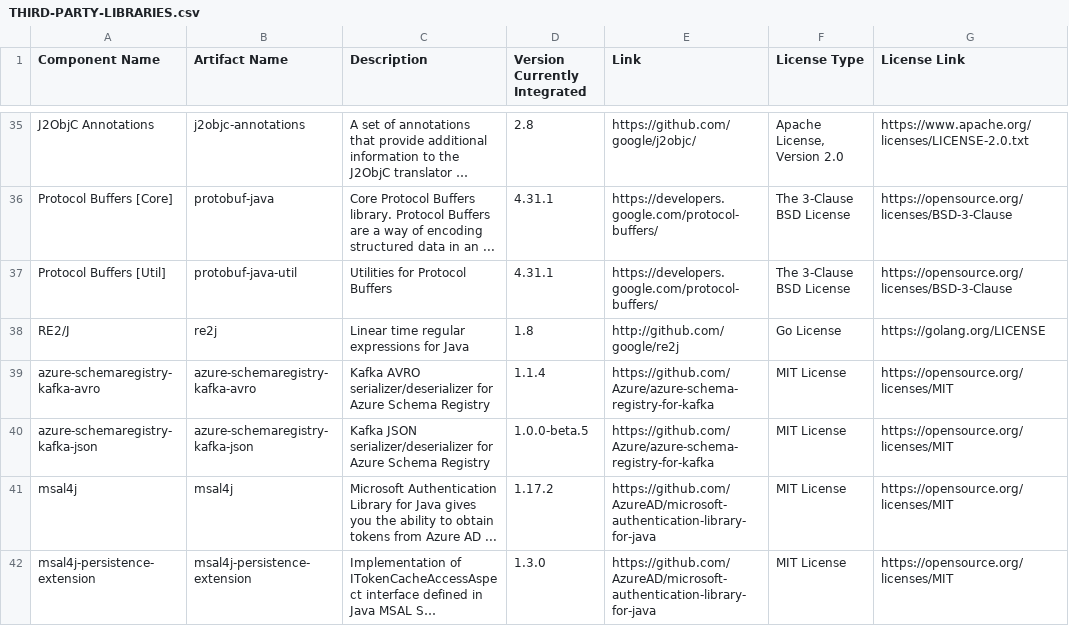
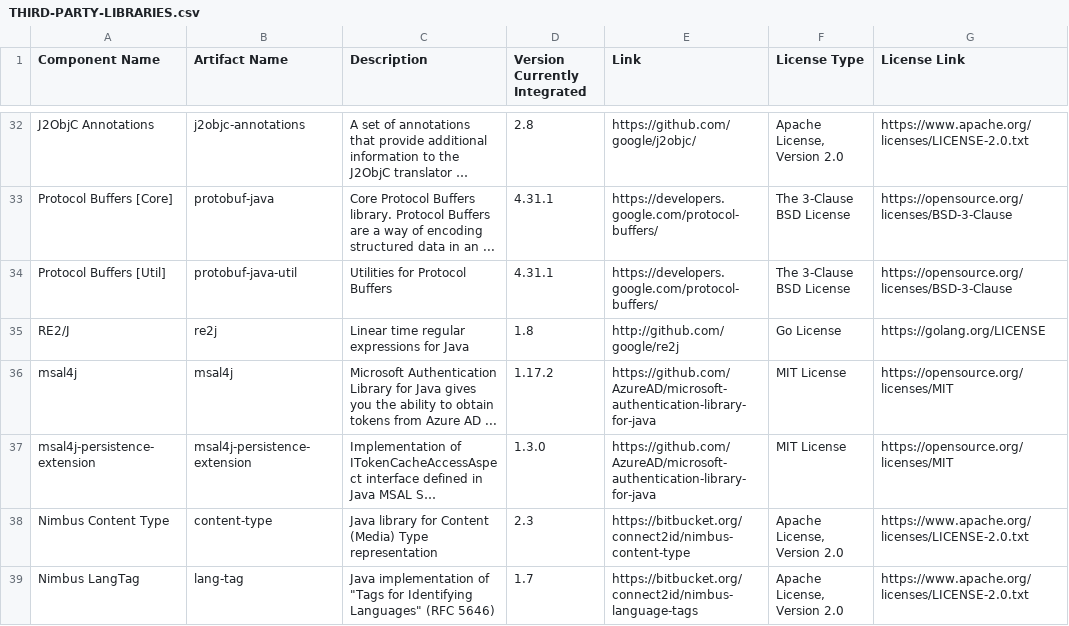
Before and after one commit to Lightstreamer/Lightstreamer-kafka-connector, a CSV file: kafka-connector-project/licenses/THIRD-PARTY-LIBRARIES.csv, drawn as a sheet; only a part is shown, gaps mark what is left out; the shorter side is filled out with more unchanged rows; long unchanged cells end in …; the diff covers the shown part only; the diff names each change by its address in the sheet, - before the commit and + after, or states it on an @@ line.

```diff
--- a/kafka-connector-project/licenses/THIRD-PARTY-LIBRARIES.csv
+++ b/kafka-connector-project/licenses/THIRD-PARTY-LIBRARIES.csv
-row 39: azure-schemaregistry-kafka-avro | azure-schemaregistry-kafka-avro | Kafka AVRO serializer/deserializer for Azure Schema Registry | 1.1.4 | https://github.com/Azure/azure-schema-registry-for-kafka | MIT License | https://opensource.org/licenses/MIT
-row 40: azure-schemaregistry-kafka-json | azure-schemaregistry-kafka-json | Kafka JSON serializer/deserializer for Azure Schema Registry | 1.0.0-beta.5 | https://github.com/Azure/azure-schema-registry-for-kafka | MIT License | https://opensource.org/licenses/MIT
```
Also changed, not shown: 4 removed rows elsewhere in this file, 1 other file.
